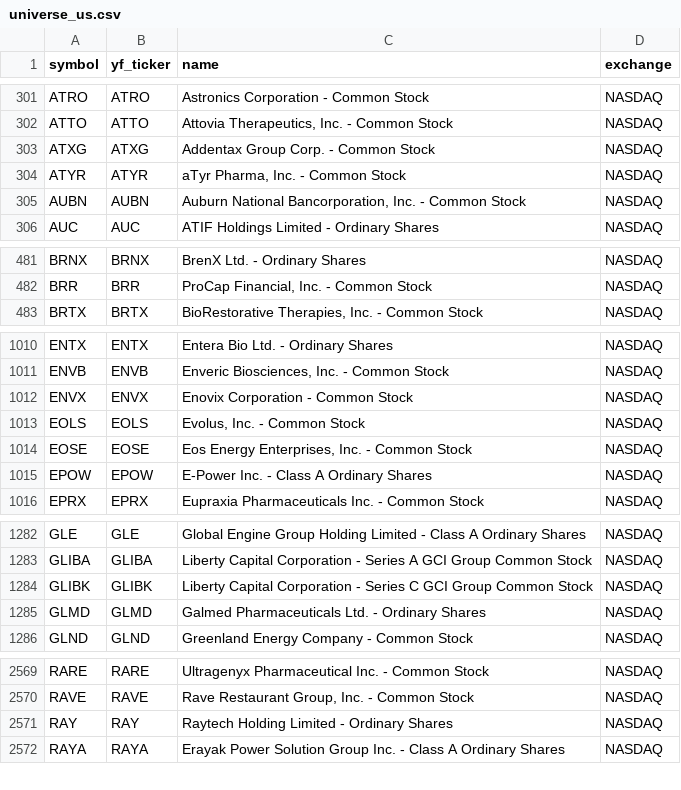
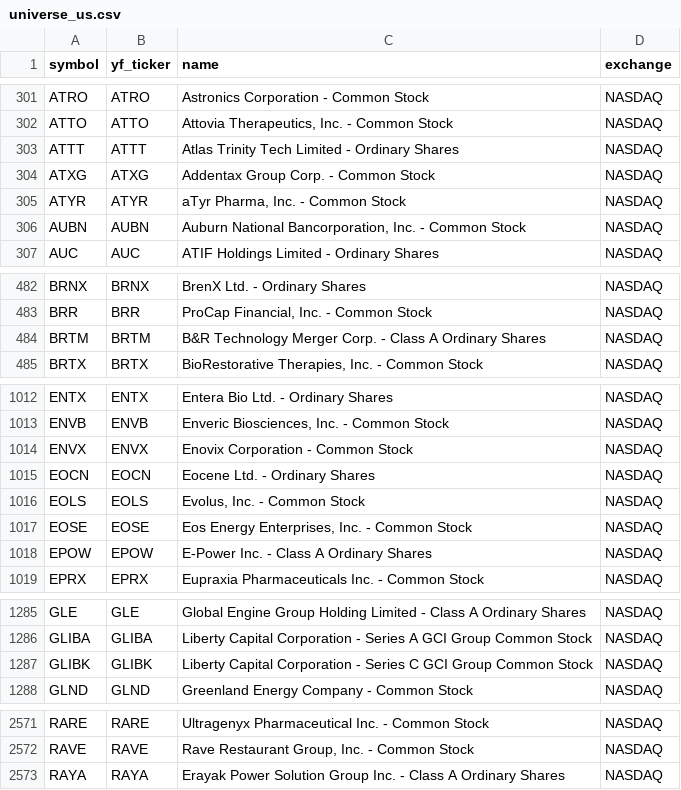
Before and after one commit to Aditya100704/nse-bse-momentum-scanner, a CSV file: data/universe_us.csv, drawn as a sheet; only a part is shown, gaps mark what is left out; removed rows and columns are numbered as before the commit, all else as after; the diff covers the shown part only; the diff names each change by its address in the sheet, - before the commit and + after, or states it on an @@ line.

```diff
--- a/data/universe_us.csv
+++ b/data/universe_us.csv
+row 303: ATTT | ATTT | Atlas Trinity Tech Limited - Ordinary Shares | NASDAQ
+row 484: BRTM | BRTM | B&R Technology Merger Corp. - Class A Ordinary Shares | NASDAQ
+row 1015: EOCN | EOCN | Eocene Ltd. - Ordinary Shares | NASDAQ
-row 1285: GLMD | GLMD | Galmed Pharmaceuticals Ltd. - Ordinary Shares | NASDAQ
-row 2571: RAY | RAY | Raytech Holding Limited - Ordinary Shares | NASDAQ
```
Also changed, not shown: 1 added row and 1 edited cell elsewhere in this file, data/scanner_output.csv, data/scanner_output_us.csv, 7 other files.
